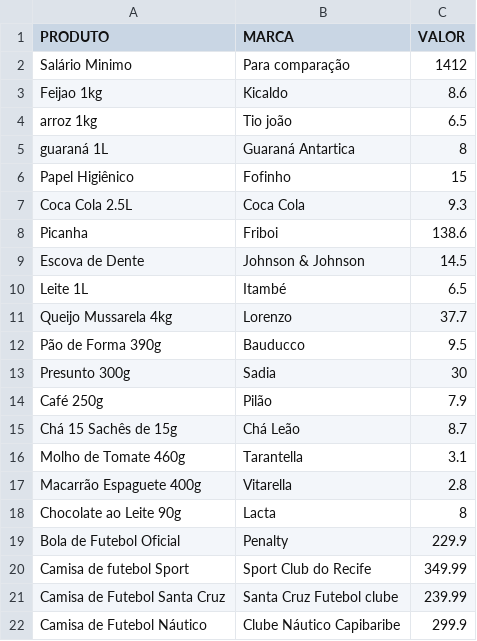
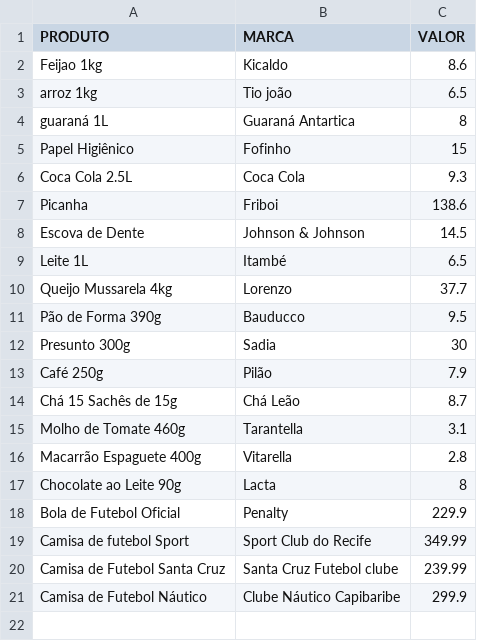
Before and after one commit to paonegro/Folia-Mercado, a CSV file: CSV/Produtos.csv, drawn as a sheet; the diff names each change by its address in the sheet, - before the commit and + after, or states it on an @@ line.

Commit message:
Update Produtos.csv

```diff
--- a/CSV/Produtos.csv
+++ b/CSV/Produtos.csv
-row 2: Salário Minimo | Para comparação | 1412
```
